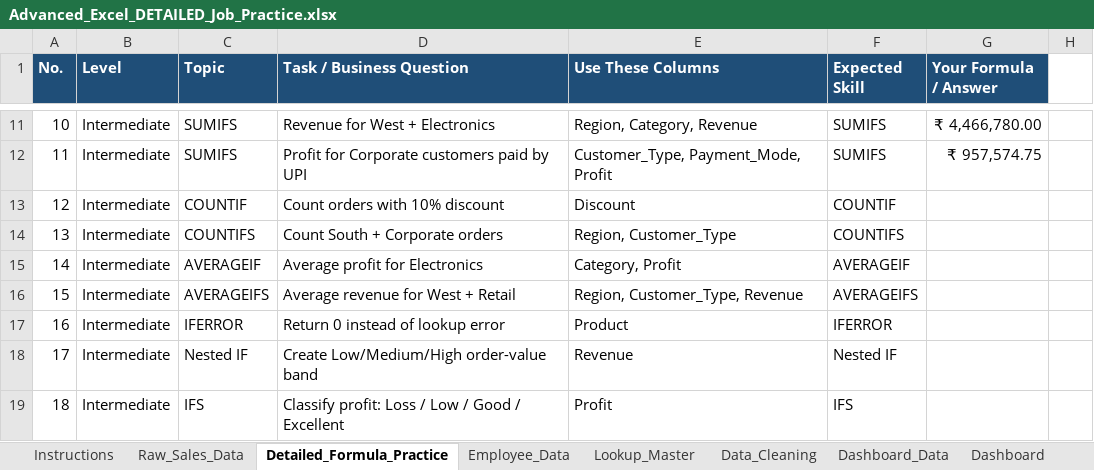
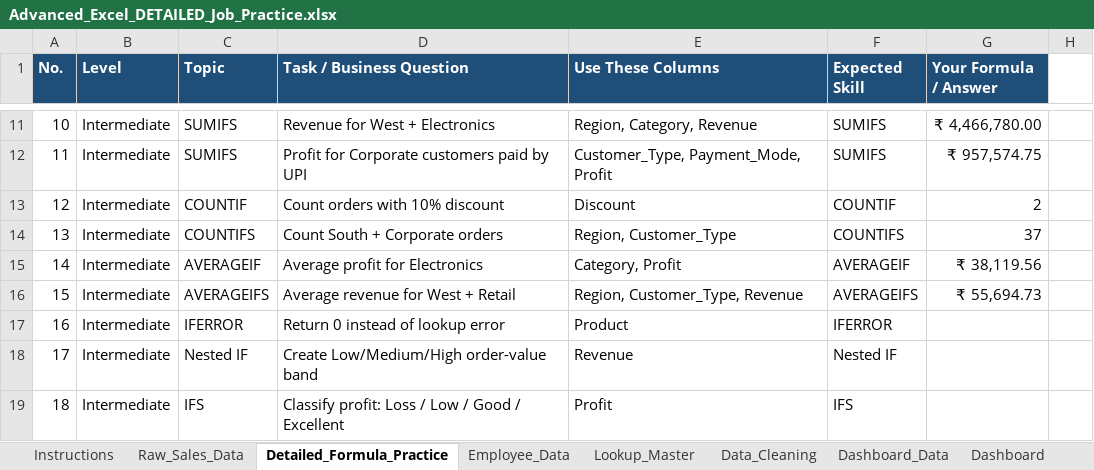
Before and after one commit to luckyyy08/Data-Science-Excel-Master-Study-Hub, an Excel workbook: Advanced_Excel_DETAILED_Job_Practice.xlsx, sheet Detailed_Formula_Practice, drawn as a sheet; only a part is shown, gaps mark what is left out; values as stored, in another font and other column widths than the file's, no borders; the diff names each change by its address in the sheet, - before the commit and + after, or states it on an @@ line.

```diff
--- a/Advanced_Excel_DETAILED_Job_Practice.xlsx (sheet Detailed_Formula_Practice)
+++ b/Advanced_Excel_DETAILED_Job_Practice.xlsx (sheet Detailed_Formula_Practice)
-G13 (Your Formula / Answer): (empty)
+G13 (Your Formula / Answer): 2
-G14 (Your Formula / Answer): (empty)
+G14 (Your Formula / Answer): 37
-G15 (Your Formula / Answer): (empty)
+G15 (Your Formula / Answer): ₹ 38,119.56
-G16 (Your Formula / Answer): (empty)
+G16 (Your Formula / Answer): ₹ 55,694.73
```
Also changed, not shown: sheet Dashboard, sheet Date_Text_Lab, sheet Formula_Bank, charts or pictures, 9 other files.
